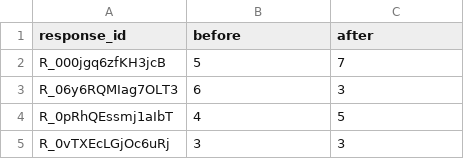
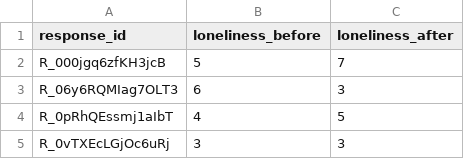
Before and after one commit to gpwilliams/covid-gaming, a CSV file: 02_data/02_cleaned/02_aggregated/loneliness_wide.csv (was 02_data/02_cleaned/02_aggregated/02_csv/loneliness_widest.csv), drawn as a sheet; only a part is shown.

Commit message:
Simplified data files
Removed intermediate wider data and moved to just have long and wide copies of all data. Simplified from subfolders to keep all .csv and .rds versions in the same folder.

```diff
--- a/02_data/02_cleaned/02_aggregated/02_csv/loneliness_widest.csv
+++ b/02_data/02_cleaned/02_aggregated/loneliness_wide.csv
@@ -1,2 +1,2 @@
-response_id,before,after
+response_id,loneliness_before,loneliness_after
 R_000jgq6zfKH3jcB,5,7
```
Also changed, not shown: 54 other files.
